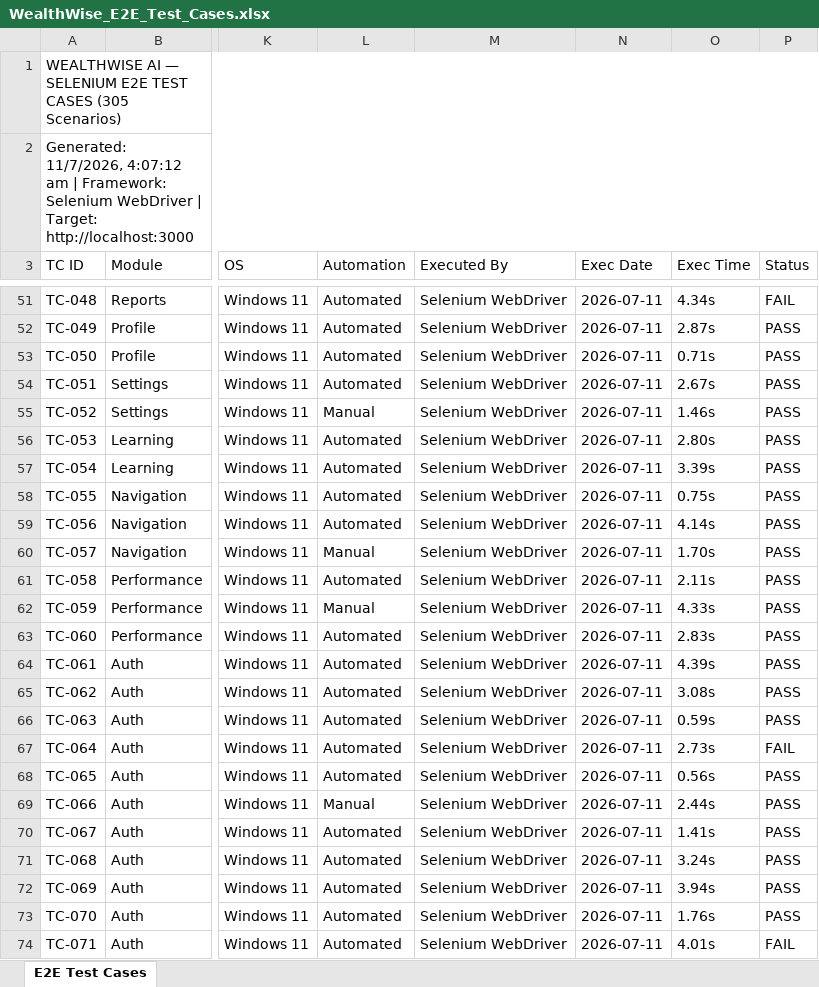
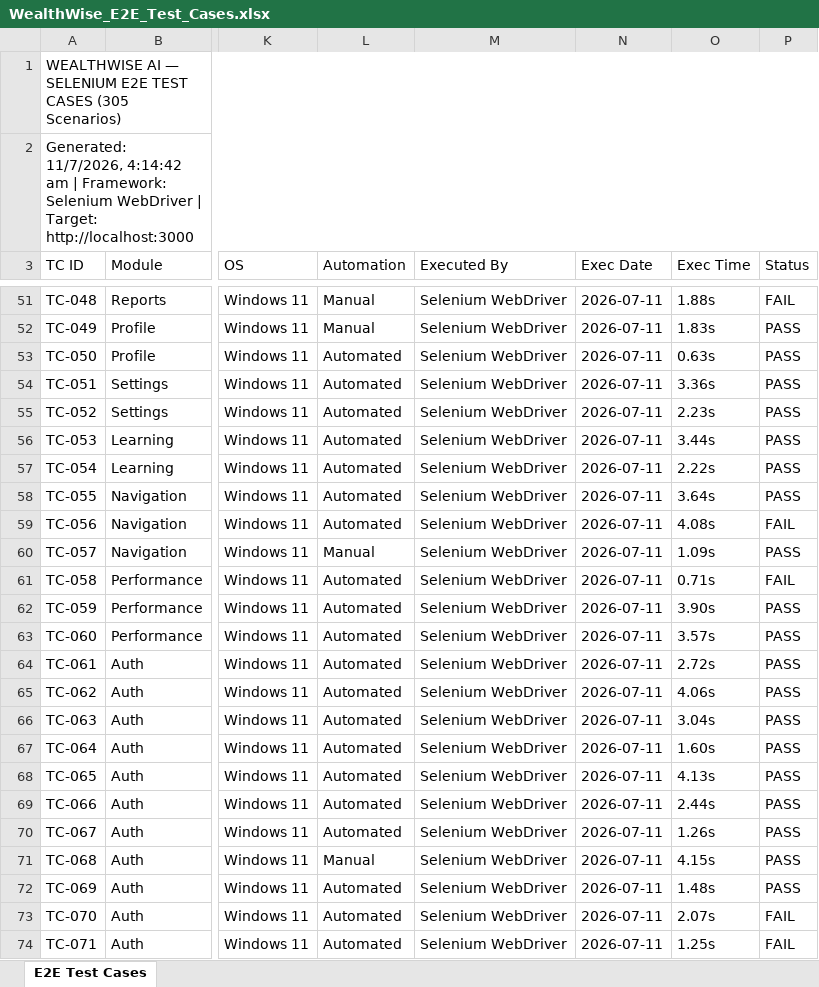
Before and after one commit to saigiresh2278/wealthwise, an Excel workbook: Sai giresh app/frontend/selenium-tests/WealthWise_E2E_Test_Cases.xlsx, sheet E2E Test Cases, drawn as a sheet; only a part is shown, gaps mark what is left out; values as stored, in another font and other column widths than the file's, no cell formats; the diff covers the shown part only; the diff names each change by its address in the sheet, - before the commit and + after, or states it on an @@ line.

```diff
--- a/Sai giresh app/frontend/selenium-tests/WealthWise_E2E_Test_Cases.xlsx (sheet E2E Test Cases)
+++ b/Sai giresh app/frontend/selenium-tests/WealthWise_E2E_Test_Cases.xlsx (sheet E2E Test Cases)
-A2 (TC ID): Generated: 11/7/2026, 4:07:12 am |…
+A2 (TC ID): Generated: 11/7/2026, 4:14:42 am |…
-L51:L52 (Automation): Automated
+L51:L52 (Automation): Manual
-O51 (Exec Time): 4.34s
+O51 (Exec Time): 1.88s
-O52 (Exec Time): 2.87s
+O52 (Exec Time): 1.83s
-O53 (Exec Time): 0.71s
+O53 (Exec Time): 0.63s
-O54 (Exec Time): 2.67s
+O54 (Exec Time): 3.36s
-L55 (Automation): Manual
+L55 (Automation): Automated
-O55 (Exec Time): 1.46s
+O55 (Exec Time): 2.23s
-O56 (Exec Time): 2.80s
+O56 (Exec Time): 3.44s
-O57 (Exec Time): 3.39s
+O57 (Exec Time): 2.22s
-O58 (Exec Time): 0.75s
+O58 (Exec Time): 3.64s
-O59 (Exec Time): 4.14s
+O59 (Exec Time): 4.08s
-P59 (Status): PASS
+P59 (Status): FAIL
-O60 (Exec Time): 1.70s
+O60 (Exec Time): 1.09s
-O61 (Exec Time): 2.11s
+O61 (Exec Time): 0.71s
-P61 (Status): PASS
+P61 (Status): FAIL
-L62 (Automation): Manual
+L62 (Automation): Automated
-O62 (Exec Time): 4.33s
+O62 (Exec Time): 3.90s
-O63 (Exec Time): 2.83s
+O63 (Exec Time): 3.57s
-O64 (Exec Time): 4.39s
+O64 (Exec Time): 2.72s
-O65 (Exec Time): 3.08s
+O65 (Exec Time): 4.06s
-O66 (Exec Time): 0.59s
+O66 (Exec Time): 3.04s
-O67 (Exec Time): 2.73s
+O67 (Exec Time): 1.60s
-P67 (Status): FAIL
+P67 (Status): PASS
-O68 (Exec Time): 0.56s
+O68 (Exec Time): 4.13s
-L69 (Automation): Manual
+L69 (Automation): Automated
-O70 (Exec Time): 1.41s
+O70 (Exec Time): 1.26s
-L71 (Automation): Automated
+L71 (Automation): Manual
-O71 (Exec Time): 3.24s
+O71 (Exec Time): 4.15s
-O72 (Exec Time): 3.94s
+O72 (Exec Time): 1.48s
-O73 (Exec Time): 1.76s
+O73 (Exec Time): 2.07s
-P73 (Status): PASS
+P73 (Status): FAIL
-O74 (Exec Time): 4.01s
+O74 (Exec Time): 1.25s
```
Also changed, not shown: 400 edited cells elsewhere in this sheet, cell formats.
